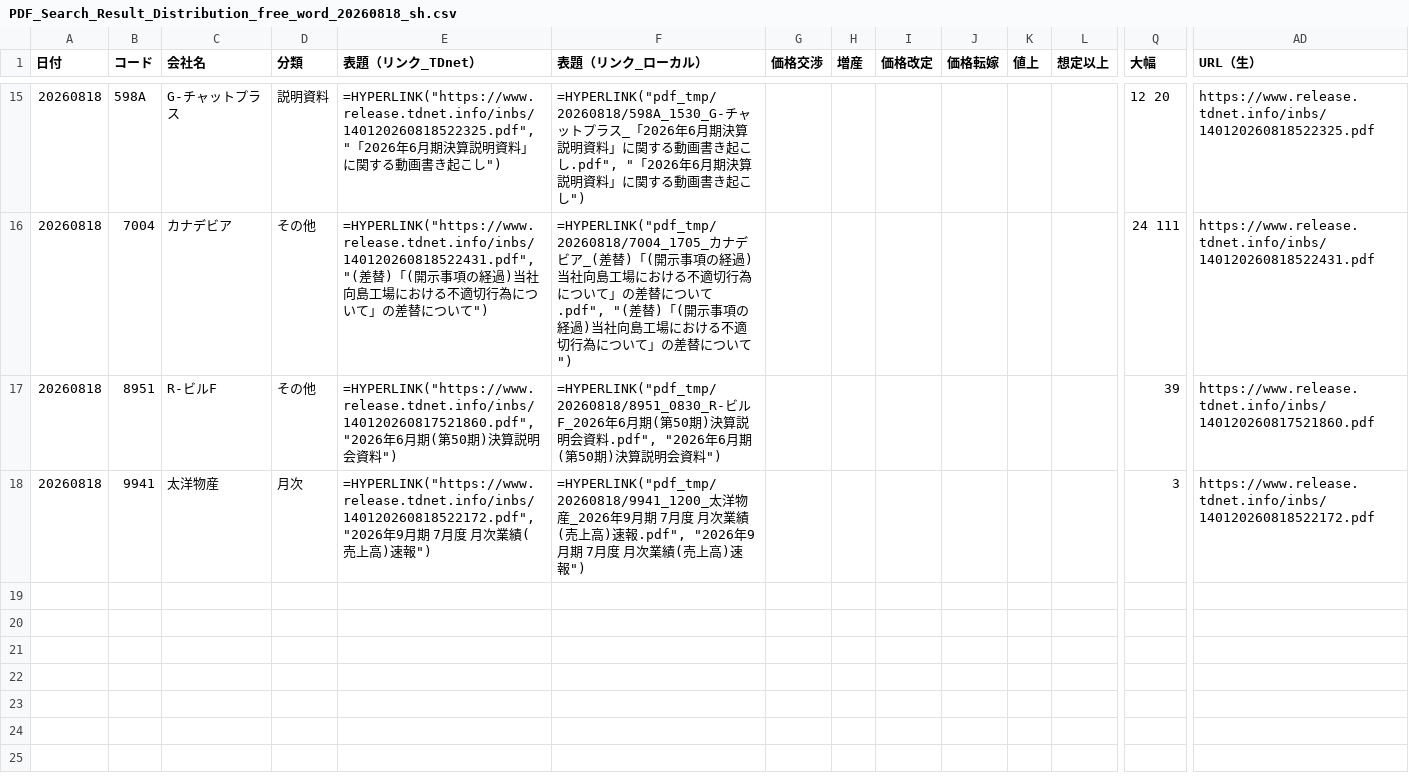
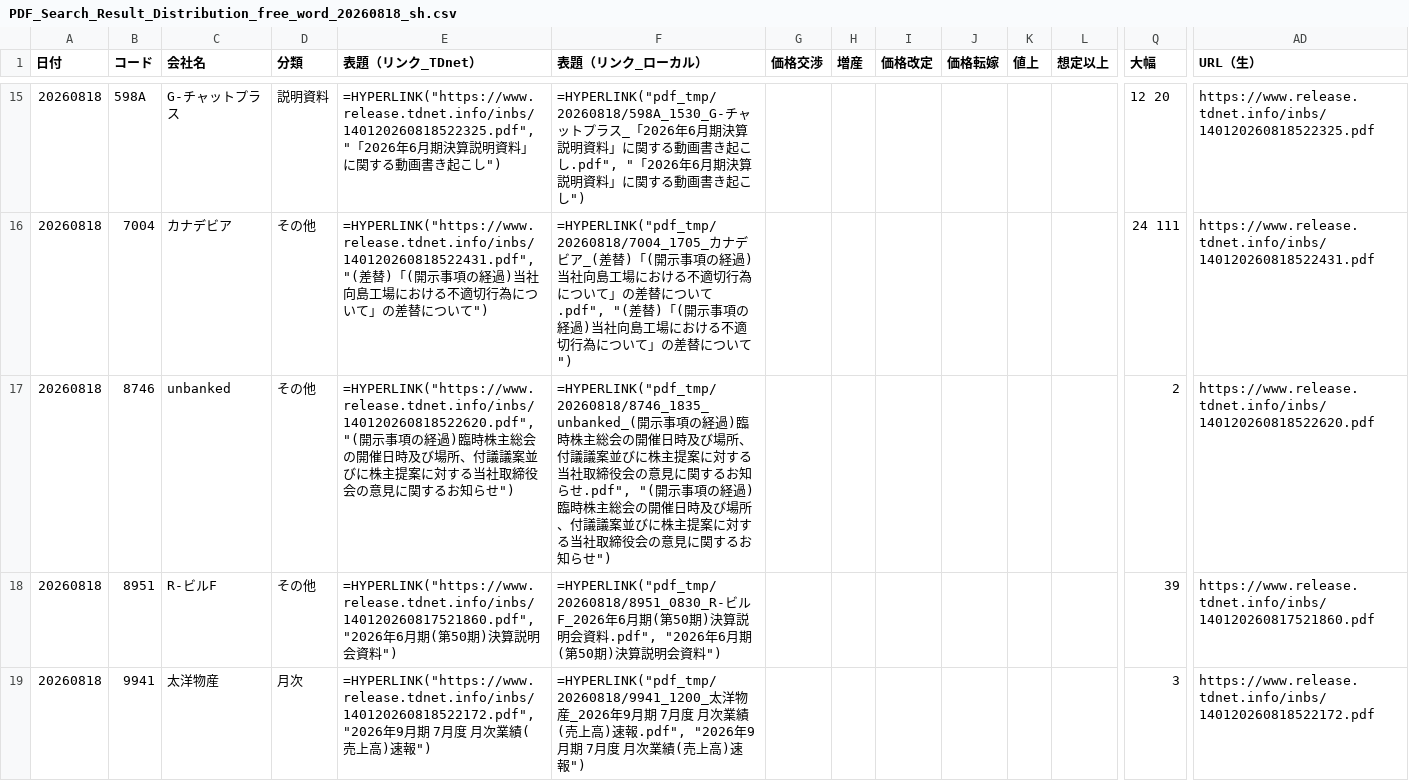
Before and after one commit to onokazu777/tdnet-viewer, a CSV file: data/search/PDF_Search_Result_Distribution_free_word_20260818_sh.csv, drawn as a sheet; only a part is shown, gaps mark what is left out; rows hold the shown columns only; the diff names each change by its address in the sheet, - before the commit and + after, or states it on an @@ line.

```diff
--- a/data/search/PDF_Search_Result_Distribution_free_word_20260818_sh.csv
+++ b/data/search/PDF_Search_Result_Distribution_free_word_20260818_sh.csv
+row 17: 20260818 | 8746 | unbanked | その他 | =HYPERLINK("https://www.release.tdnet.info/inbs/140120260818522620.pdf", "(開示事項の経過)臨時株主総会の開催日時及び場所、付議議案並びに株主提案に対する当社取締役会の意見に関するお知らせ") | =HYPERLINK("pdf_tmp/20260818/8746_1835_unbanked_(開示事項の経過)臨時株主総会の開催日時及び場所、付議議案並びに株主提案に対する当社取締役会の意見に関するお知らせ.pdf", "(開示事項の経過)臨時株主総会の開催日時及び場所、付議議案並びに株主提案に対する当社取締役会の意見に関するお知らせ") |  |  |  |  |  |  | 2 | https://www.release.tdnet.info/inbs/140120260818522620.pdf
```
Also changed, not shown: data/search/Analysis_Hits_free_word_20260818.csv, 2 other files.
